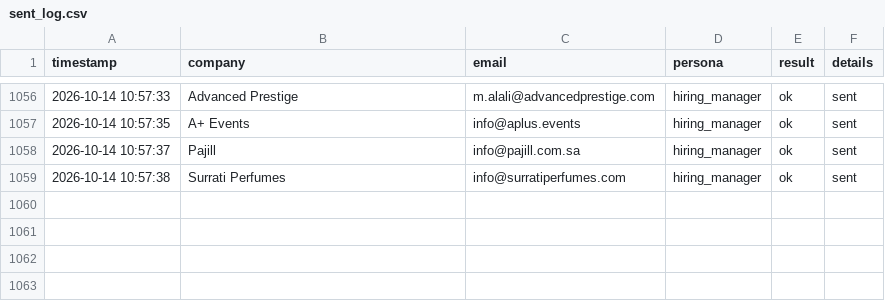
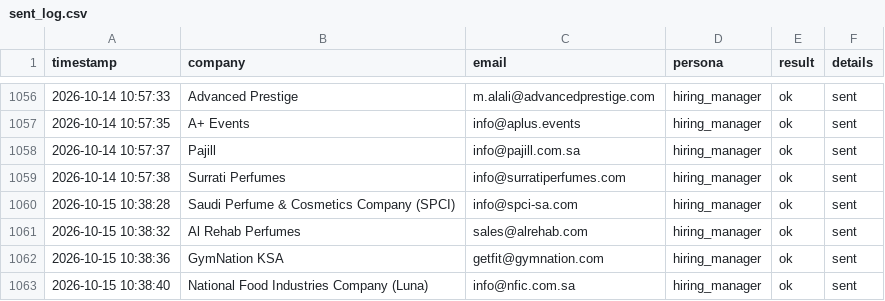
Before and after one commit to Nuredin-Moh/job-madinah, a CSV file: data/sent_log.csv, drawn as a sheet; only a part is shown, gaps mark what is left out; the diff names each change by its address in the sheet, - before the commit and + after, or states it on an @@ line.

```diff
--- a/data/sent_log.csv
+++ b/data/sent_log.csv
+row 1060: 2026-10-15 10:38:28 | Saudi Perfume & Cosmetics Company (SPCI) | info@spci-sa.com | hiring_manager | ok | sent
+row 1061: 2026-10-15 10:38:32 | Al Rehab Perfumes | sales@alrehab.com | hiring_manager | ok | sent
+row 1062: 2026-10-15 10:38:36 | GymNation KSA | getfit@gymnation.com | hiring_manager | ok | sent
+row 1063: 2026-10-15 10:38:40 | National Food Industries Company (Luna) | info@nfic.com.sa | hiring_manager | ok | sent
```
Also changed, not shown: data/portal_queue.csv, data/sent_history.csv.
